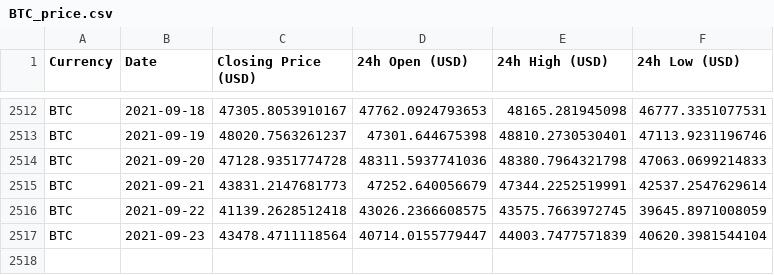
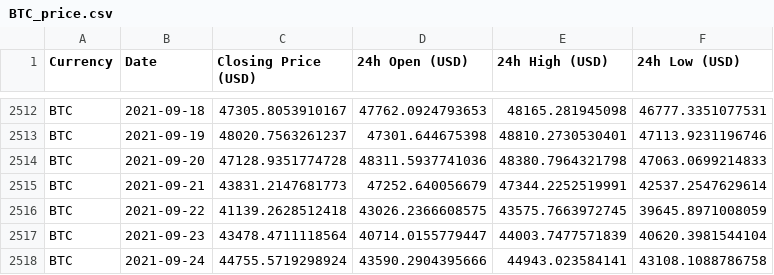
Before and after one commit to geniusnhu/daistats, a CSV file: BTC_price.csv, drawn as a sheet; only a part is shown, gaps mark what is left out.

```diff
--- a/BTC_price.csv
+++ b/BTC_price.csv
@@ -2517 +2517,2 @@ BTC,2021-09-22,41139.2628512418,43026.2366608575,43575.7663972745,39645.89710080
 BTC,2021-09-23,43478.4711118564,40714.0155779447,44003.7477571839,40620.3981544104
+BTC,2021-09-24,44755.5719298924,43590.2904395666,44943.023584141,43108.1088786758
```
Also changed, not shown: daistats_data.csv, rich_wallet.csv.
